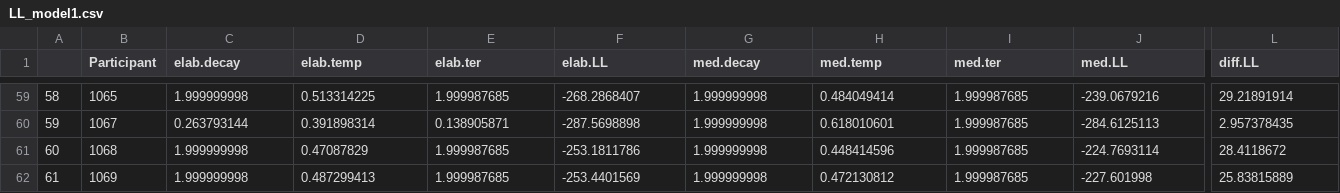
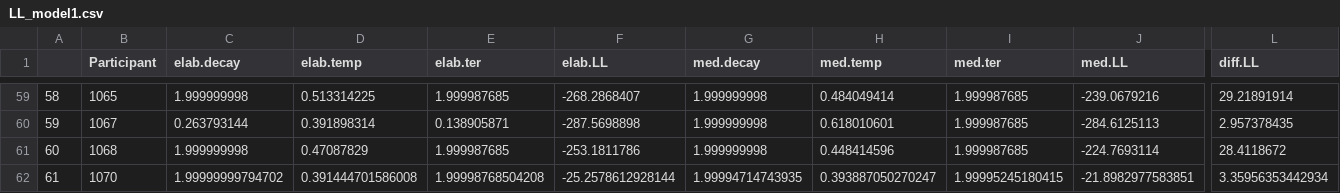
Before and after one commit to bridgetleonard2/ErrorLearning, a CSV file: shiny_app/www/updatingData/LL_model1.csv, drawn as a sheet; only a part is shown, gaps mark what is left out; the diff names each change by its address in the sheet, - before the commit and + after, or states it on an @@ line.

```diff
--- a/shiny_app/www/updatingData/LL_model1.csv
+++ b/shiny_app/www/updatingData/LL_model1.csv
-B62 (Participant): 1069
+B62 (Participant): 1070
-C62 (elab.decay): 1.999999998
+C62 (elab.decay): 1.99999999794702
-D62 (elab.temp): 0.487299413
+D62 (elab.temp): 0.391444701586008
-E62 (elab.ter): 1.999987685
+E62 (elab.ter): 1.99998768504208
-F62 (elab.LL): -253.4401569
+F62 (elab.LL): -25.2578612928144
-G62 (med.decay): 1.999999998
+G62 (med.decay): 1.99994714743935
-H62 (med.temp): 0.472130812
+H62 (med.temp): 0.393887050270247
-I62 (med.ter): 1.999987685
+I62 (med.ter): 1.99995245180415
-J62 (med.LL): -227.601998
+J62 (med.LL): -21.8982977583851
-L62 (diff.LL): 25.83815889
+L62 (diff.LL): 3.35956353442934
```
Also changed, not shown: 6 other files.
